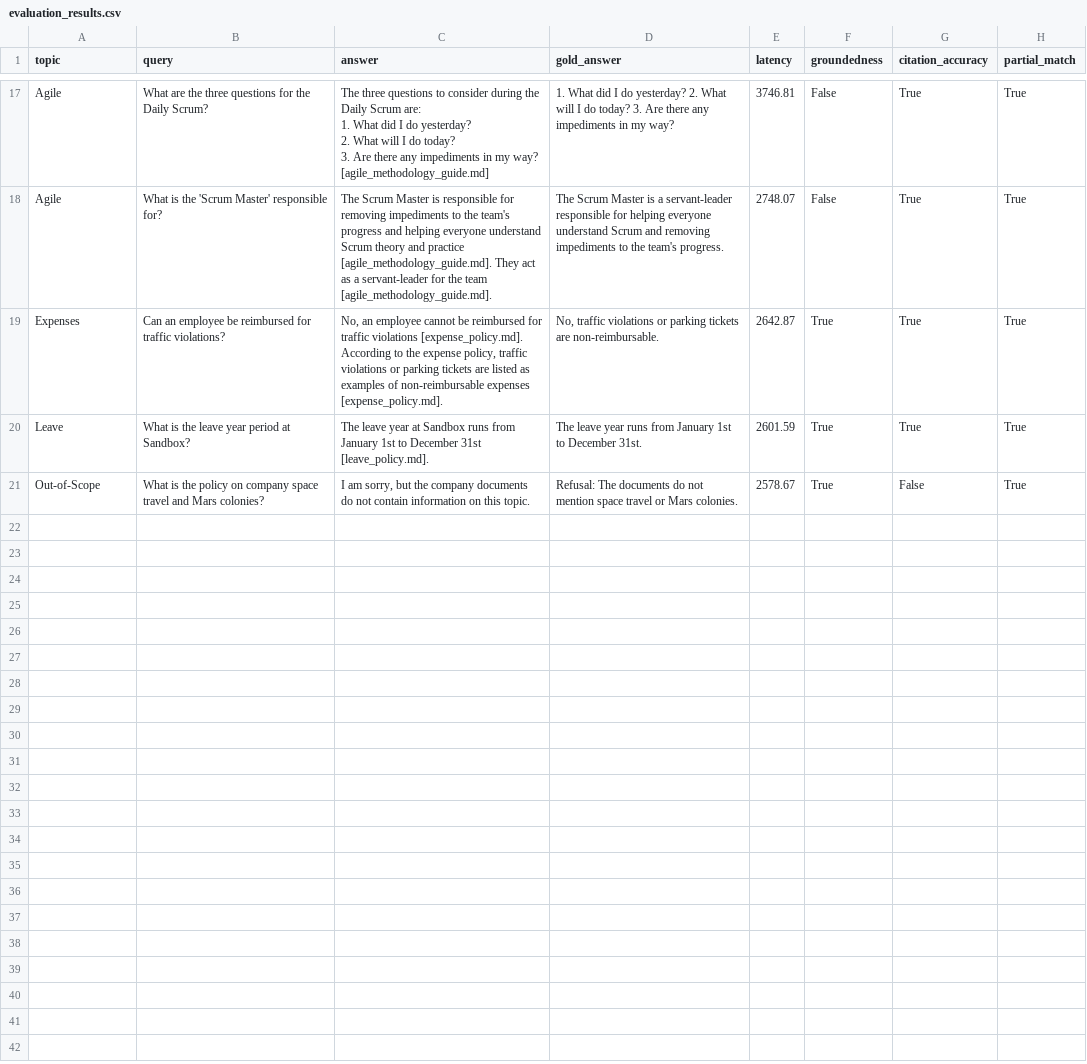
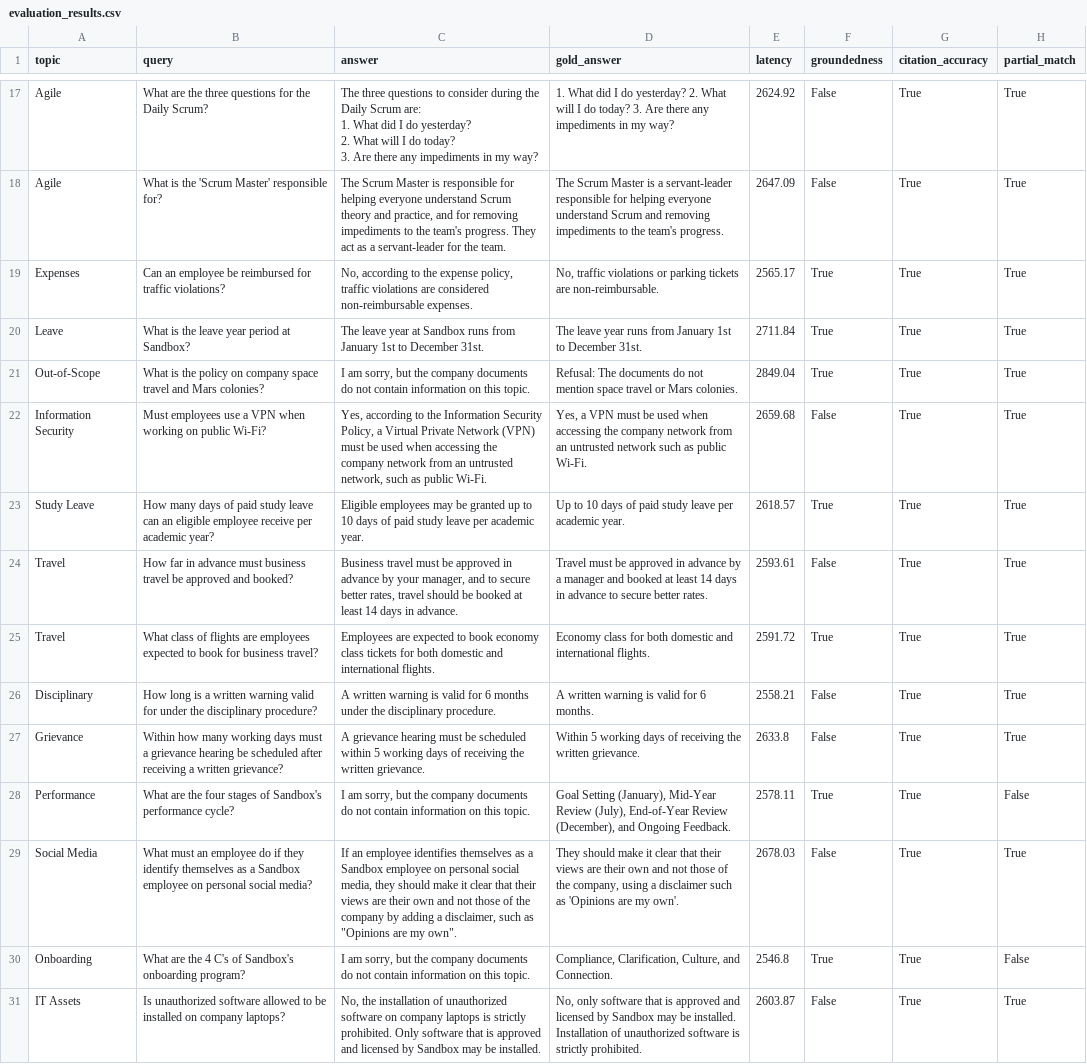
Before and after one commit to Aylana-Vorster/RAG_Quantic_Project_5, a CSV file: evaluation_results.csv, drawn as a sheet; only a part is shown, gaps mark what is left out; the diff covers the shown part only; the diff names each change by its address in the sheet, - before the commit and + after, or states it on an @@ line.

```diff
--- a/evaluation_results.csv
+++ b/evaluation_results.csv
-C17 (answer): …my way? [agile_methodology_guide.md]
+C17 (answer): …my way?
-E17 (latency): 3746.81
+E17 (latency): 2624.92
-C18 (answer): …responsible for removing impediments to the team's progress and helping everyone understand Scrum theory and practice [agile_methodology_guide.md]. They act as a servant-leader for the team [agile_methodology_guide.md].
+C18 (answer): …responsible for helping everyone understand Scrum theory and practice, and for removing impediments to the team's progress. They act as a servant-leader for the team.
-E18 (latency): 2748.07
+E18 (latency): 2647.09
-C19 (answer): No, an employee cannot be reimbursed for traffic violations [expense_policy.md]. According to the expense policy, traffic violations or parking tickets are listed as examples of non-reimbursable expenses [expense_policy.md].
+C19 (answer): No, according to the expense policy, traffic violations are considered non-reimbursable expenses.
-E19 (latency): 2642.87
+E19 (latency): 2565.17
-C20 (answer): …to December 31st [leave_policy.md].
+C20 (answer): …to December 31st.
-E20 (latency): 2601.59
+E20 (latency): 2711.84
-E21 (latency): 2578.67
+E21 (latency): 2849.04
-G21 (citation_accuracy): False
+G21 (citation_accuracy): True
+row 22: Information Security | Must employees use a VPN when working on public Wi-Fi? | Yes, according to the Information Security Policy, a Virtual Private Network (VPN) must be used when accessing the company network from an untrusted network, such as public Wi-Fi. | Yes, a VPN must be used when accessing the company network from an untrusted network such as public Wi-Fi. | 2659.68 | False | True | True
+row 23: Study Leave | How many days of paid study leave can an eligible employee receive per academic year? | Eligible employees may be granted up to 10 days of paid study leave per academic year. | Up to 10 days of paid study leave per academic year. | 2618.57 | True | True | True
+row 24: Travel | How far in advance must business travel be approved and booked? | Business travel must be approved in advance by your manager, and to secure better rates, travel should be booked at least 14 days in advance. | Travel must be approved in advance by a manager and booked at least 14 days in advance to secure better rates. | 2593.61 | False | True | True
+row 25: Travel | What class of flights are employees expected to book for business travel? | Employees are expected to book economy class tickets for both domestic and international flights. | Economy class for both domestic and international flights. | 2591.72 | True | True | True
+row 26: Disciplinary | How long is a written warning valid for under the disciplinary procedure? | A written warning is valid for 6 months under the disciplinary procedure. | A written warning is valid for 6 months. | 2558.21 | False | True | True
+row 27: Grievance | Within how many working days must a grievance hearing be scheduled after receiving a written grievance? | A grievance hearing must be scheduled within 5 working days of receiving the written grievance. | Within 5 working days of receiving the written grievance. | 2633.8 | False | True | True
+row 28: Performance | What are the four stages of Sandbox's performance cycle? | I am sorry, but the company documents do not contain information on this topic. | Goal Setting (January), Mid-Year Review (July), End-of-Year Review (December), and Ongoing Feedback. | 2578.11 | True | True | False
+row 29: Social Media | What must an employee do if they identify themselves as a Sandbox employee on personal social media? | If an employee identifies themselves as a Sandbox employee on personal social media, they should make it clear that their views are their own and not those of the company by adding a disclaimer, such as "Opinions are my own". | They should make it clear that their views are their own and not those of the company, using a disclaimer such as 'Opinions are my own'. | 2678.03 | False | True | True
+row 30: Onboarding | What are the 4 C's of Sandbox's onboarding program? | I am sorry, but the company documents do not contain information on this topic. | Compliance, Clarification, Culture, and Connection. | 2546.8 | True | True | False
+row 31: IT Assets | Is unauthorized software allowed to be installed on company laptops? | No, the installation of unauthorized software on company laptops is strictly prohibited. Only software that is approved and licensed by Sandbox may be installed. | No, only software that is approved and licensed by Sandbox may be installed. Installation of unauthorized software is strictly prohibited. | 2603.87 | False | True | True
```
Also changed, not shown: 32 edited cells elsewhere in this file, 15 other files.
